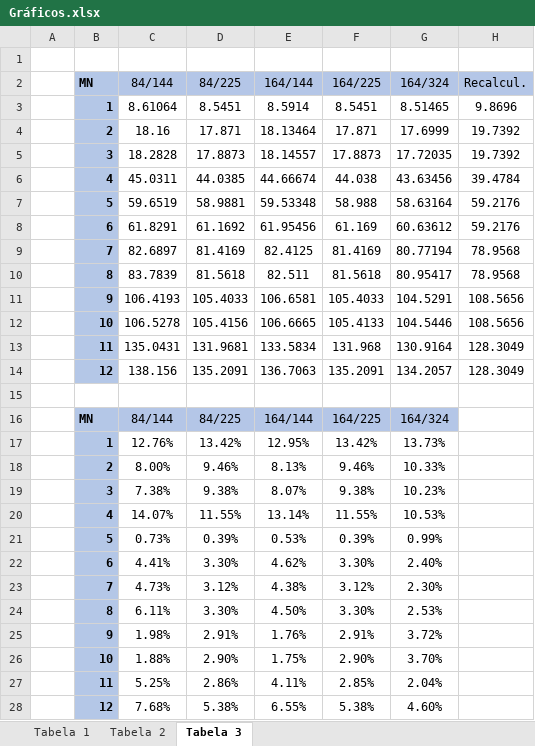
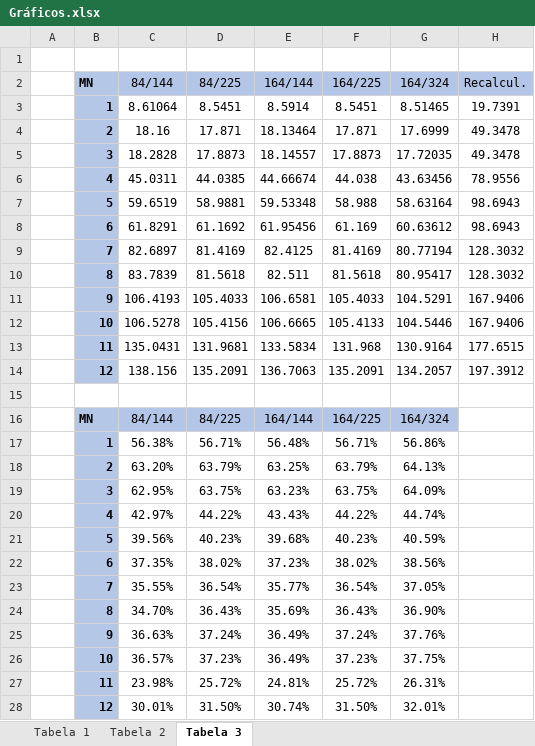
Before and after one commit to UFES-Elementos-De-Contorno/Mestrado-Luan, an Excel workbook: Pós-Defesa/Gráficos.xlsx, sheet Tabela 3, drawn as a sheet; values as stored, in another font and other column widths than the file's, no borders; charts and pictures not drawn; removed rows and columns are numbered as before the commit, all else as after; the diff names each change by its address in the sheet, - before the commit and + after, or states it on an @@ line.

```diff
--- a/Pós-Defesa/Gráficos.xlsx (sheet Tabela 3)
+++ b/Pós-Defesa/Gráficos.xlsx (sheet Tabela 3)
-H3 (Recalcul.): 9.8696
+H3 (Recalcul.): 19.7391
-H4:H5 (Recalcul.): 19.7392
+H4:H5 (Recalcul.): 49.3478
-H6 (Recalcul.): 39.4784
+H6 (Recalcul.): 78.9556
-H7:H8 (Recalcul.): 59.2176
+H7:H8 (Recalcul.): 98.6943
-H9:H10 (Recalcul.): 78.9568
+H9:H10 (Recalcul.): 128.3032
-H11:H12 (Recalcul.): 108.5656
+H11:H12 (Recalcul.): 167.9406
-H13 (Recalcul.): 128.3049
+H13 (Recalcul.): 177.6515
-H14 (Recalcul.): 128.3049
+H14 (Recalcul.): 197.3912
-row 17:  | 1 | 12.76% | 13.42% | 12.95% | 13.42% | 13.73%
-row 18:  | 2 | 8.00% | 9.46% | 8.13% | 9.46% | 10.33%
-row 19:  | 3 | 7.38% | 9.38% | 8.07% | 9.38% | 10.23%
-row 20:  | 4 | 14.07% | 11.55% | 13.14% | 11.55% | 10.53%
-row 21:  | 5 | 0.73% | 0.39% | 0.53% | 0.39% | 0.99%
-row 22:  | 6 | 4.41% | 3.30% | 4.62% | 3.30% | 2.40%
-row 23:  | 7 | 4.73% | 3.12% | 4.38% | 3.12% | 2.30%
-row 24:  | 8 | 6.11% | 3.30% | 4.50% | 3.30% | 2.53%
-row 25:  | 9 | 1.98% | 2.91% | 1.76% | 2.91% | 3.72%
-row 26:  | 10 | 1.88% | 2.90% | 1.75% | 2.90% | 3.70%
-row 27:  | 11 | 5.25% | 2.86% | 4.11% | 2.85% | 2.04%
-row 28:  | 12 | 7.68% | 5.38% | 6.55% | 5.38% | 4.60%
+row 17:  | 1 | 56.38% | 56.71% | 56.48% | 56.71% | 56.86%
+row 18:  | 2 | 63.20% | 63.79% | 63.25% | 63.79% | 64.13%
+row 19:  | 3 | 62.95% | 63.75% | 63.23% | 63.75% | 64.09%
+row 20:  | 4 | 42.97% | 44.22% | 43.43% | 44.22% | 44.74%
+row 21:  | 5 | 39.56% | 40.23% | 39.68% | 40.23% | 40.59%
+row 22:  | 6 | 37.35% | 38.02% | 37.23% | 38.02% | 38.56%
+row 23:  | 7 | 35.55% | 36.54% | 35.77% | 36.54% | 37.05%
+row 24:  | 8 | 34.70% | 36.43% | 35.69% | 36.43% | 36.90%
+row 25:  | 9 | 36.63% | 37.24% | 36.49% | 37.24% | 37.76%
+row 26:  | 10 | 36.57% | 37.23% | 36.49% | 37.23% | 37.75%
+row 27:  | 11 | 23.98% | 25.72% | 24.81% | 25.72% | 26.31%
+row 28:  | 12 | 30.01% | 31.50% | 30.74% | 31.50% | 32.01%
```
Also changed, not shown: sheet Tabela 2, sheet Tabela 1, charts or pictures, 8 other files.
